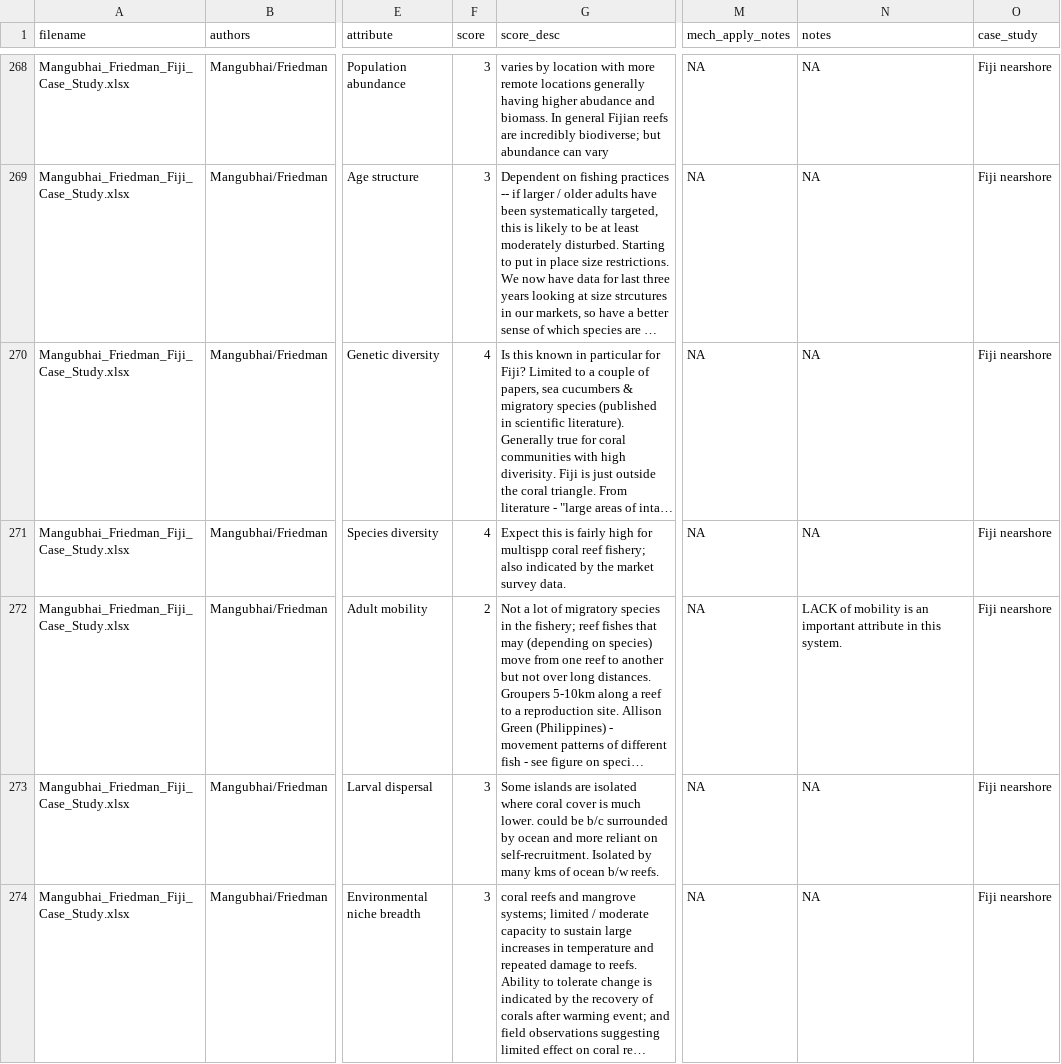
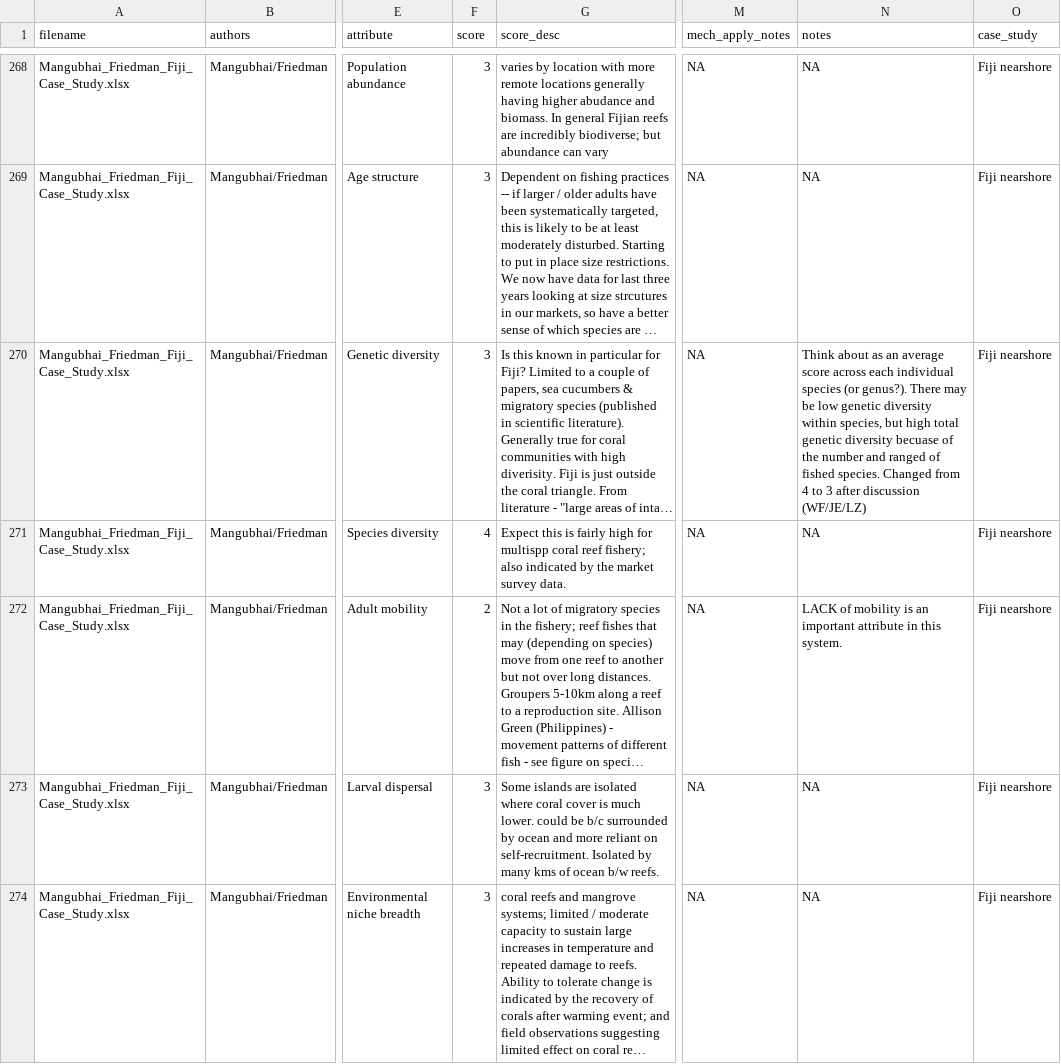
Before and after one commit to Science-for-Nature-and-People/climate-resilient-fisheries, a CSV file: case_study_analysis/mf_clustering_analysis/data/case_study_attribute_score_data.csv, drawn as a sheet; only a part is shown, gaps mark what is left out; long unchanged cells end in …; the diff covers the shown part only; the diff names each change by its address in the sheet, - before the commit and + after, or states it on an @@ line.

Commit message:
updated score cards and figure 5

```diff
--- a/case_study_analysis/mf_clustering_analysis/data/case_study_attribute_score_data.csv
+++ b/case_study_analysis/mf_clustering_analysis/data/case_study_attribute_score_data.csv
-F270 (score): 4
+F270 (score): 3
-N270 (notes): NA
+N270 (notes): Think about as an average score across each individual species (or genus?). There may be low genetic diversity within species, but high total genetic diversity becuase of the number and ranged of fished species. Changed from 4 to 3 after discussion (WF/JE/LZ)
```
Also changed, not shown: 84 edited cells elsewhere in this file, case_study_analysis/mf_clustering_analysis/data/attribs.csv, case_study_analysis/mf_clustering_analysis/data/attributes_merged_clean.csv, 22 other files.
